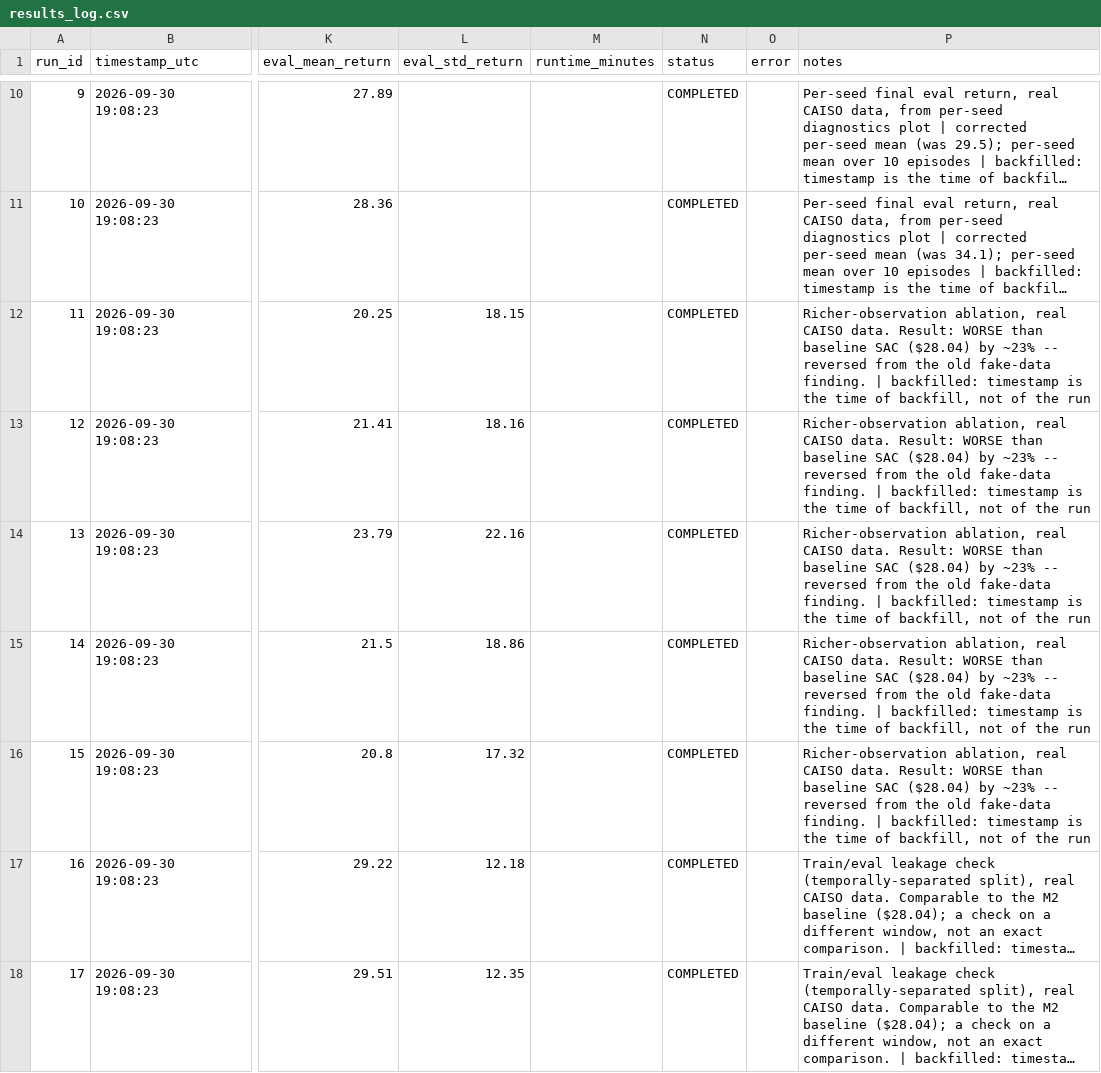
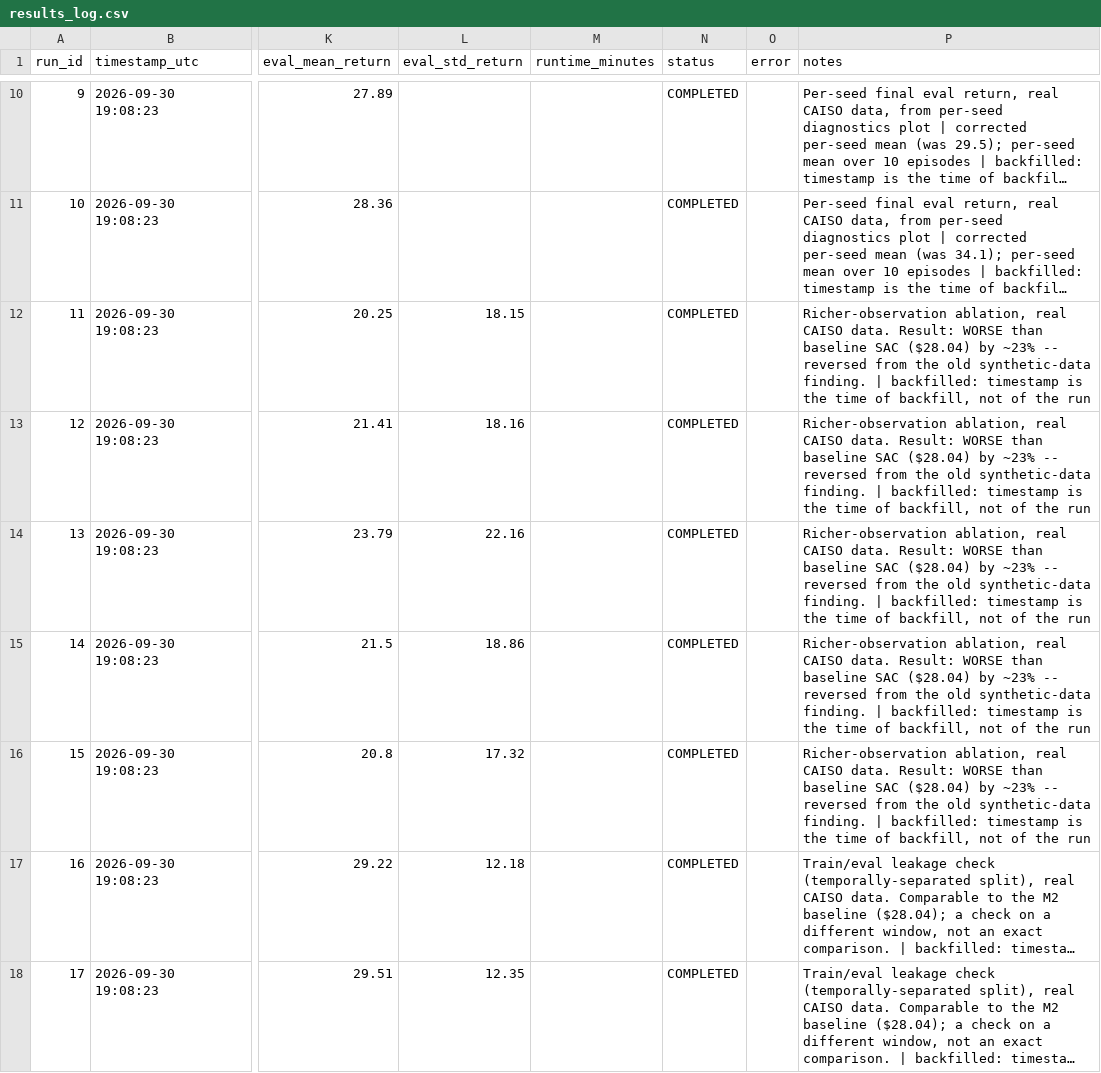
Before and after one commit to MoFarahani2043610/multi_batteries_ppo_sac, a CSV file: results_log.csv, drawn as a sheet; only a part is shown, gaps mark what is left out; long unchanged cells end in …; the diff names each change by its address in the sheet, - before the commit and + after, or states it on an @@ line.

Commit message:
results_log.csv: neutral wording in notes for richer-observation rows

```diff
--- a/results_log.csv
+++ b/results_log.csv
-P12:P16 (notes): …the old fake-data finding. |…
+P12:P16 (notes): …the old synthetic-data finding. |…
```
